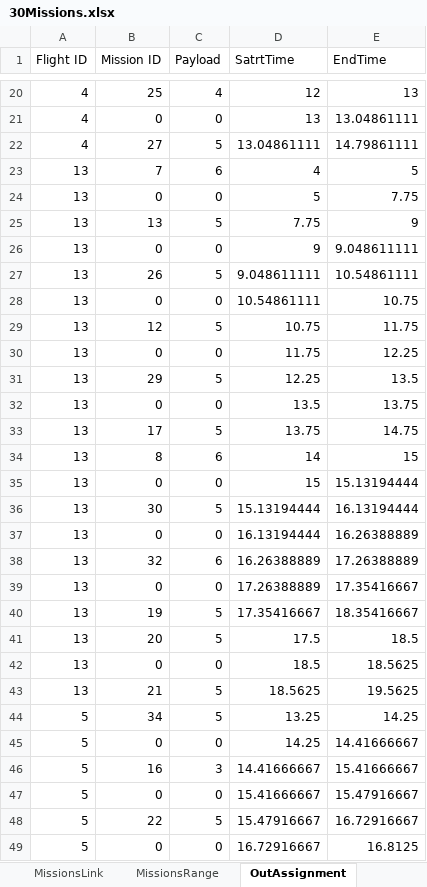
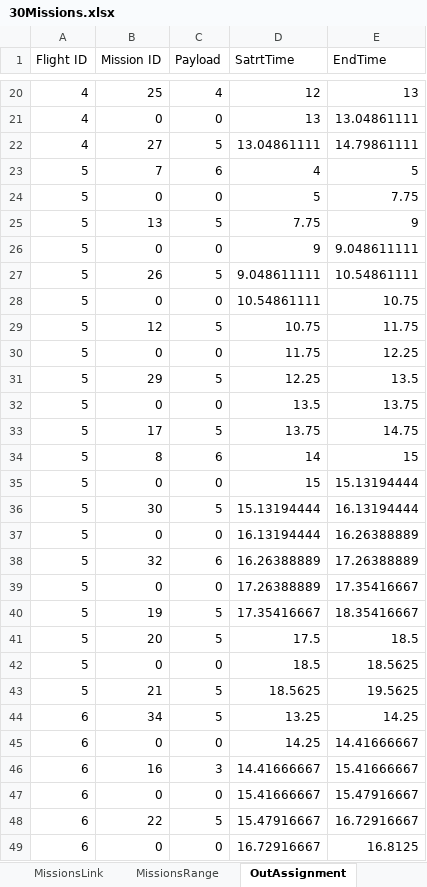
Before and after one commit to ilantc/Magneton, an Excel workbook: runningArea/30Missions.xlsx, sheet OutAssignment, drawn as a sheet; only a part is shown, gaps mark what is left out; values as stored, in another font and other column widths than the file's, no borders; the diff covers the shown part only; the diff names each change by its address in the sheet, - before the commit and + after, or states it on an @@ line.

```diff
--- a/runningArea/30Missions.xlsx (sheet OutAssignment)
+++ b/runningArea/30Missions.xlsx (sheet OutAssignment)
-A23:A43 (Flight ID): 13
+A23:A43 (Flight ID): 5
-A44:A49 (Flight ID): 5
+A44:A49 (Flight ID): 6
```
Also changed, not shown: 15 edited cells elsewhere in this sheet, runningArea/30Missions_2.xlsx, runningArea/40Missions.xlsx, 4 other files.
